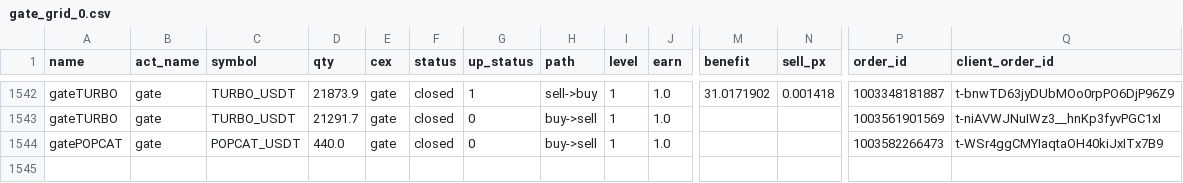
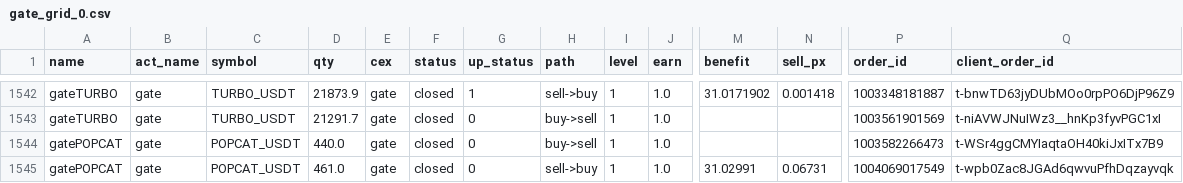
Before and after one commit to meme2046/data, a CSV file: gate_grid_0.csv, drawn as a sheet; only a part is shown, gaps mark what is left out; rows hold the shown columns only; the diff names each change by its address in the sheet, - before the commit and + after, or states it on an @@ line.

```diff
--- a/gate_grid_0.csv
+++ b/gate_grid_0.csv
+row 1545: gatePOPCAT | gate | POPCAT_USDT | 461.0 | gate | closed | 0 | sell->buy | 1 | 1.0 | 31.02991 | 0.06731 | 1004069017549 | t-wpb0Zac8JGAd6qwvuPfhDqzayvqk
```
Also changed, not shown: 1 other file.
